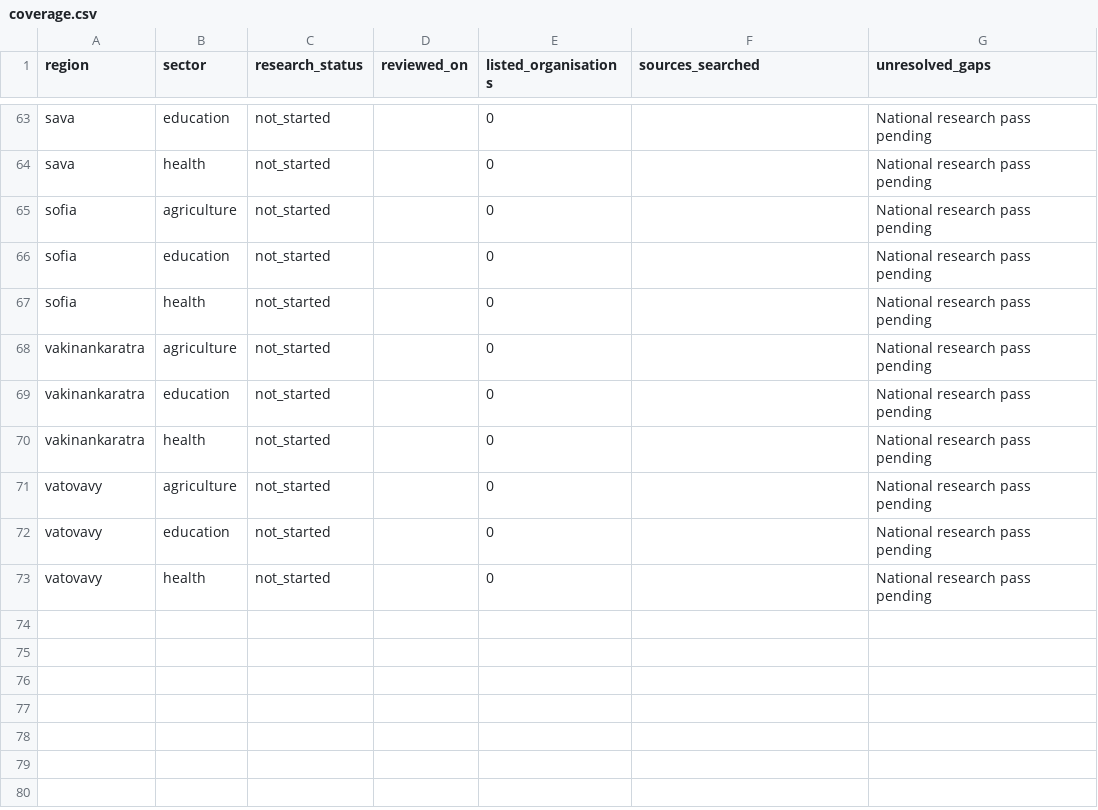
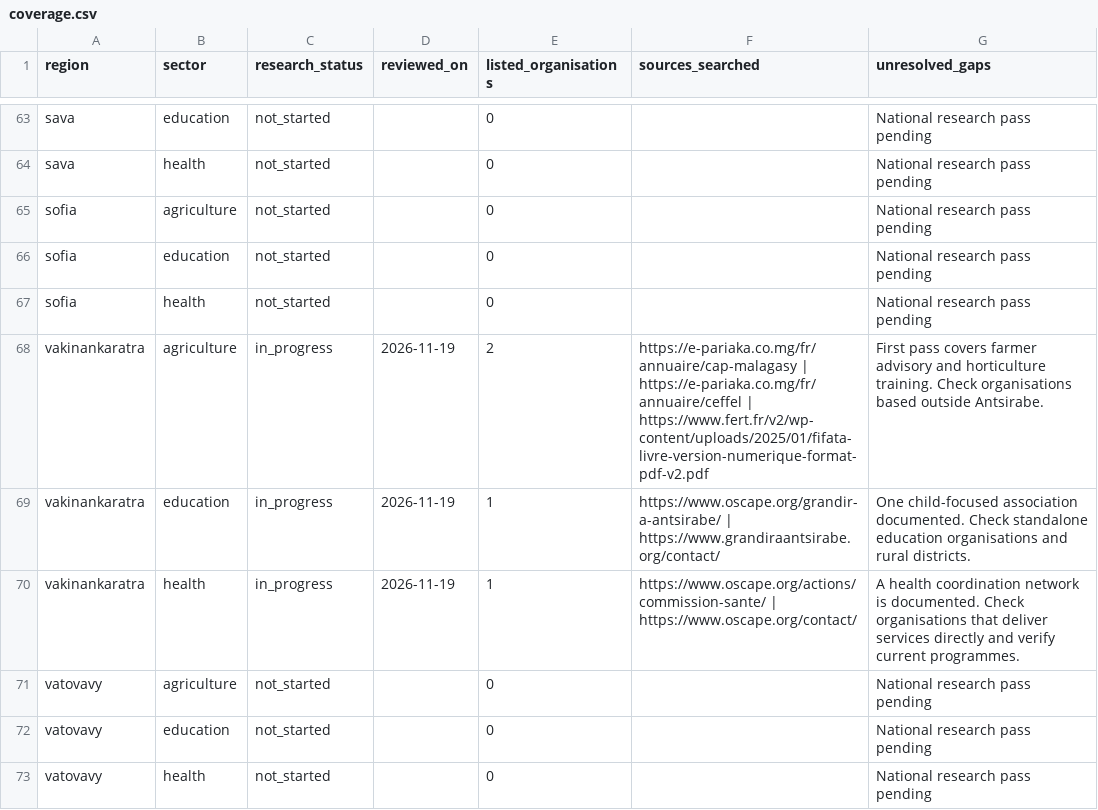
Before and after one commit to t-campbell/madagascar-ngo-directory, a CSV file: docs/coverage.csv, drawn as a sheet; only a part is shown, gaps mark what is left out.

Commit message:
Add Vakinankaratra profiles and document Workers deployment

```diff
--- a/docs/coverage.csv
+++ b/docs/coverage.csv
@@ -67,5 +67,5 @@ sofia,education,not_started,,0,,National research pass pending
 sofia,health,not_started,,0,,National research pass pending
-vakinankaratra,agriculture,not_started,,0,,National research pass pending
-vakinankaratra,education,not_started,,0,,National research pass pending
-vakinankaratra,health,not_started,,0,,National research pass pending
+vakinankaratra,agriculture,in_progress,2026-11-19,2,https://e-pariaka.co.mg/fr/annuaire/cap-malagasy | https://e-pariaka.co.mg/fr/annuaire/ceffel | https://www.fert.fr/v2/wp-content/uploads/2025/01/fifata-livre-version-numerique-format-pdf-v2.pdf,First pass covers farmer advisory and horticulture training. Check organisations based outside Antsirabe.
+vakinankaratra,education,in_progress,2026-11-19,1,https://www.oscape.org/grandir-a-antsirabe/ | https://www.grandiraantsirabe.org/contact/,One child-focused association documented. Check standalone education organisations and rural districts.
+vakinankaratra,health,in_progress,2026-11-19,1,https://www.oscape.org/actions/commission-sante/ | https://www.oscape.org/contact/,A health coordination network is documented. Check organisations that deliver services directly and verify current programmes.
 vatovavy,agriculture,not_started,,0,,National research pass pending
```
Also changed, not shown: 12 other files.
